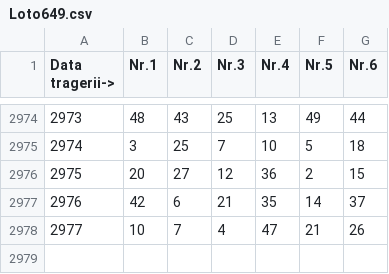
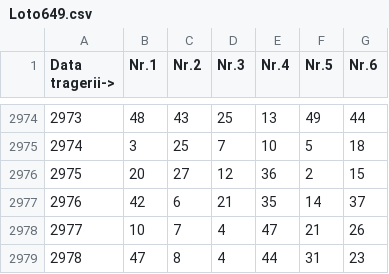
Before and after one commit to Geo07git/Analiza-Loto-PRO, a CSV file: public/Loto649.csv, drawn as a sheet; only a part is shown, gaps mark what is left out.

```diff
--- a/public/Loto649.csv
+++ b/public/Loto649.csv
@@ -2978 +2978,2 @@ Data tragerii->,Nr.1,Nr.2,Nr.3,Nr.4,Nr.5,Nr.6
 2977,10,7,4,47,21,26
+2978,47,8,4,44,31,23
```
Also changed, not shown: public/Loto540.csv, public/LotoJoker.csv, 1 other file.
